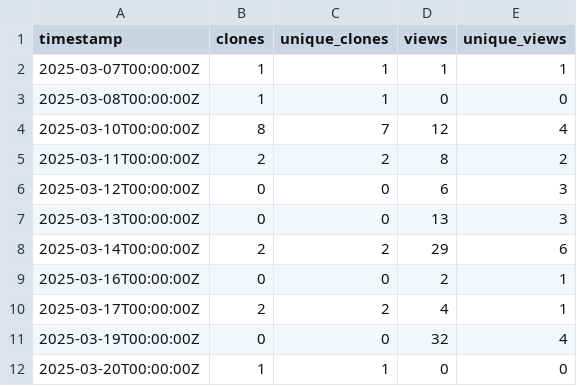
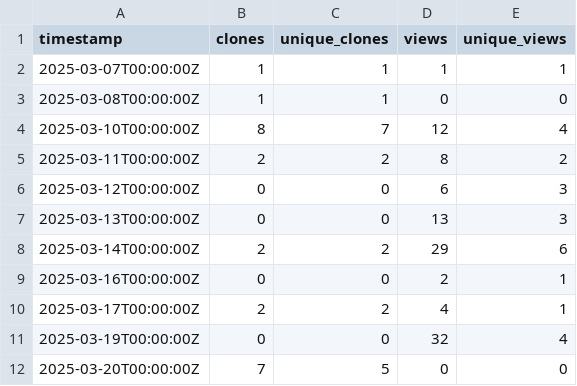
Before and after one commit to ELIXIR-Belgium/ENA-metadata-templates, a CSV file: github_traffic.csv, drawn as a sheet.

Commit message:
Update weekly GitHub stats

```diff
--- a/github_traffic.csv
+++ b/github_traffic.csv
@@ -11,2 +11,2 @@ timestamp,clones,unique_clones,views,unique_views
 2025-03-19T00:00:00Z,0,0,32,4
-2025-03-20T00:00:00Z,1,1,0,0
+2025-03-20T00:00:00Z,7,5,0,0
```
